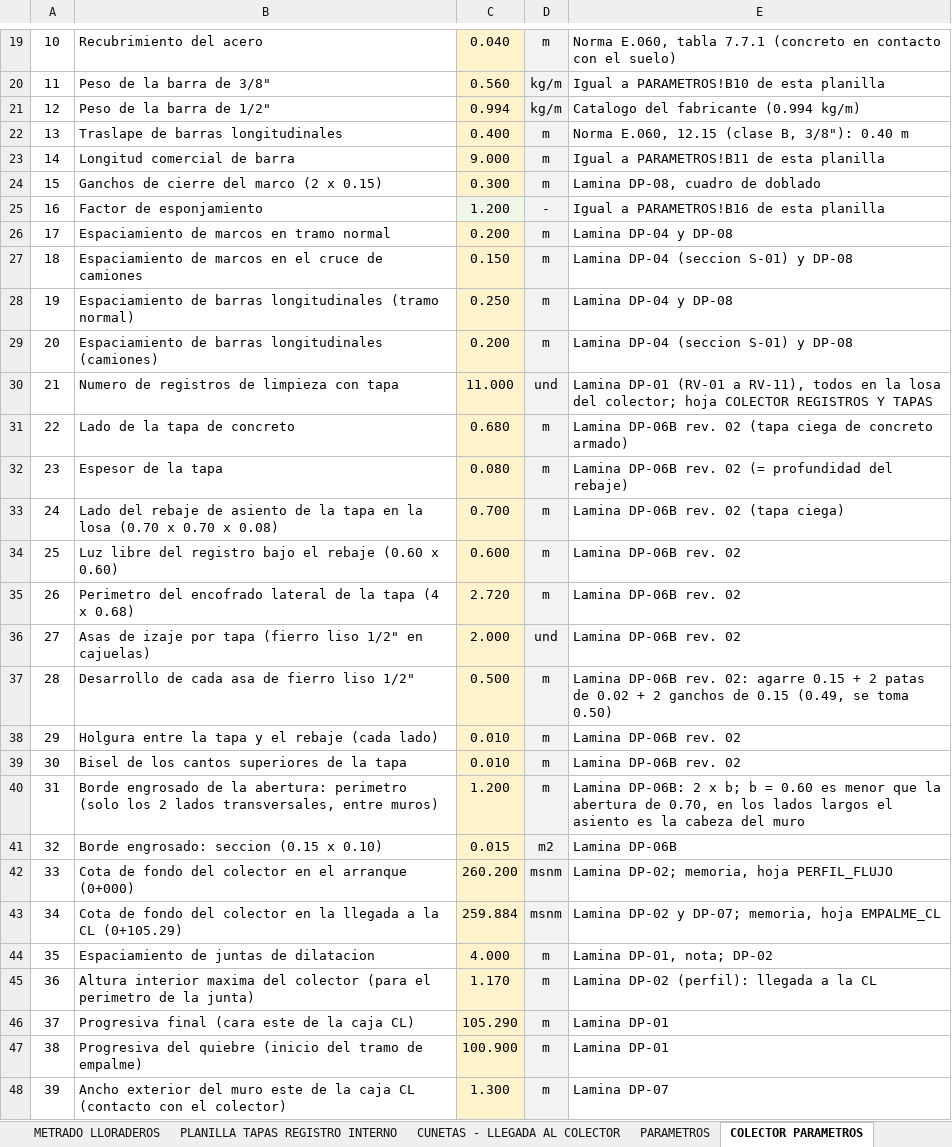
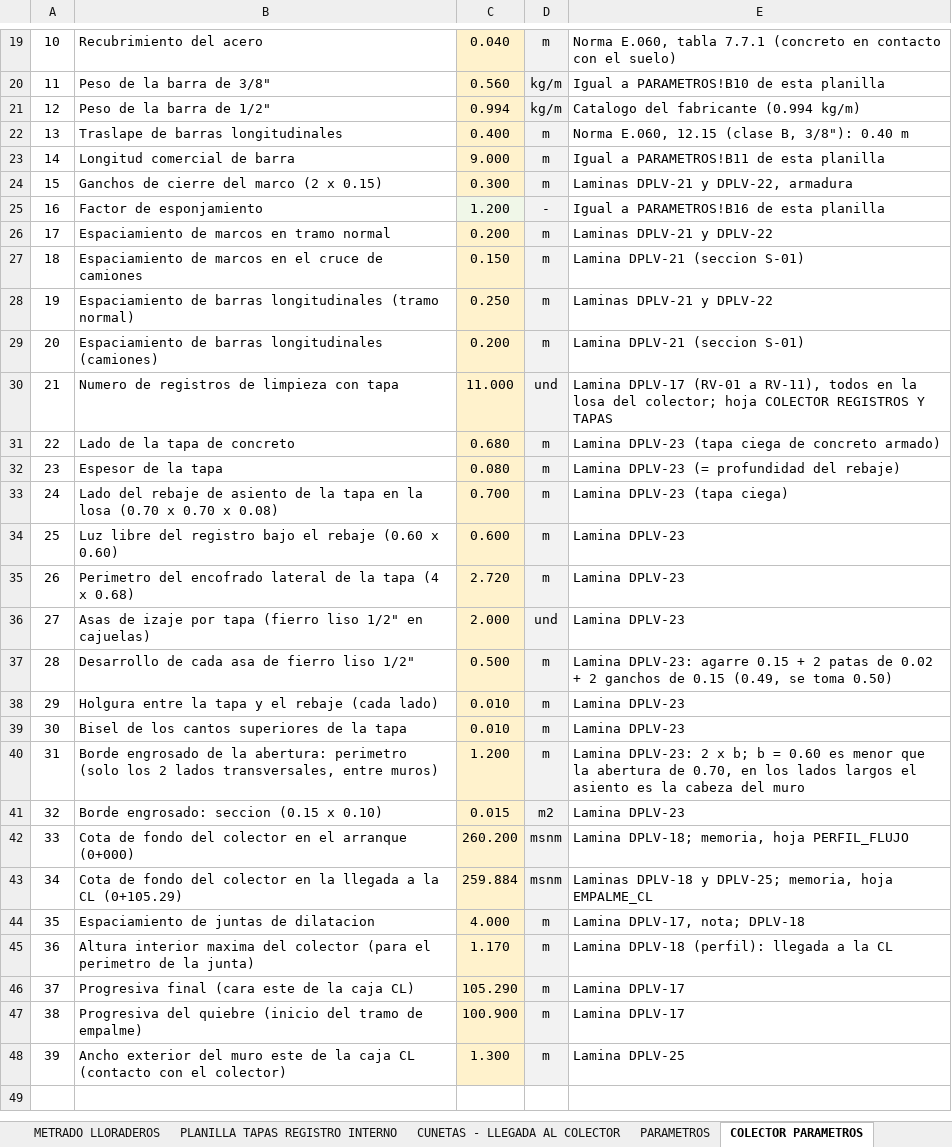
Before and after one commit to josedelcarmenpizarrosuarez10-debug/holaaa, an Excel workbook: insumos/metrados_vigentes/METRADO_DRENAJE_PLUVIAL_CAR_VARONES.xlsx, sheet COLECTOR PARAMETROS, drawn as a sheet; only a part is shown, gaps mark what is left out; values as stored, in another font and other column widths than the file's, no borders; the diff covers the shown part only; the diff names each change by its address in the sheet, - before the commit and + after, or states it on an @@ line.

```diff
--- a/insumos/metrados_vigentes/METRADO_DRENAJE_PLUVIAL_CAR_VARONES.xlsx (sheet COLECTOR PARAMETROS)
+++ b/insumos/metrados_vigentes/METRADO_DRENAJE_PLUVIAL_CAR_VARONES.xlsx (sheet COLECTOR PARAMETROS)
-E24: Lamina DP-08, cuadro de doblado
+E24: Laminas DPLV-21 y DPLV-22, armadura
-E26: Lamina DP-04 y DP-08
+E26: Laminas DPLV-21 y DPLV-22
-E27: Lamina DP-04 (seccion S-01) y DP-08
+E27: Lamina DPLV-21 (seccion S-01)
-E28: Lamina DP-04 y DP-08
+E28: Laminas DPLV-21 y DPLV-22
-E29: Lamina DP-04 (seccion S-01) y DP-08
+E29: Lamina DPLV-21 (seccion S-01)
-E30: Lamina DP-01 (RV-01 a…
+E30: Lamina DPLV-17 (RV-01 a…
-E31: Lamina DP-06B rev. 02 (tapa ciega…
+E31: Lamina DPLV-23 (tapa ciega…
-E32: Lamina DP-06B rev. 02 (= profundidad del rebaje)
+E32: Lamina DPLV-23 (= profundidad del rebaje)
-E33: Lamina DP-06B rev. 02 (tapa ciega)
+E33: Lamina DPLV-23 (tapa ciega)
-E34:E36: Lamina DP-06B rev. 02
+E34:E36: Lamina DPLV-23
-E37: Lamina DP-06B rev. 02: agarre 0.15…
+E37: Lamina DPLV-23: agarre 0.15…
-E38:E39: Lamina DP-06B rev. 02
+E38:E39: Lamina DPLV-23
-E40: Lamina DP-06B: 2 x…
+E40: Lamina DPLV-23: 2 x…
-E41: Lamina DP-06B
+E41: Lamina DPLV-23
-E42: Lamina DP-02; memoria, hoja PERFIL_FLUJO
+E42: Lamina DPLV-18; memoria, hoja PERFIL_FLUJO
-E43: Lamina DP-02 y DP-07; memoria, hoja…
+E43: Laminas DPLV-18 y DPLV-25; memoria, hoja…
-E44: Lamina DP-01, nota; DP-02
+E44: Lamina DPLV-17, nota; DPLV-18
-E45: Lamina DP-02 (perfil): llegada a la CL
+E45: Lamina DPLV-18 (perfil): llegada a la CL
-E46:E47: Lamina DP-01
+E46:E47: Lamina DPLV-17
-E48: Lamina DP-07
+E48: Lamina DPLV-25
```
Also changed, not shown: 10 edited cells elsewhere in this sheet, sheet COLECTOR REGISTROS Y TAPAS, sheet DESAGREGADO TAPA REGISTRO, sheet DESAGREGADO LLORADEROS, sheet COLECTOR JUNTAS Y EMPALMES, sheet COLECTOR ACERO, sheet COLECTOR CONCRETO, 8 more sheets, 3 other files.
